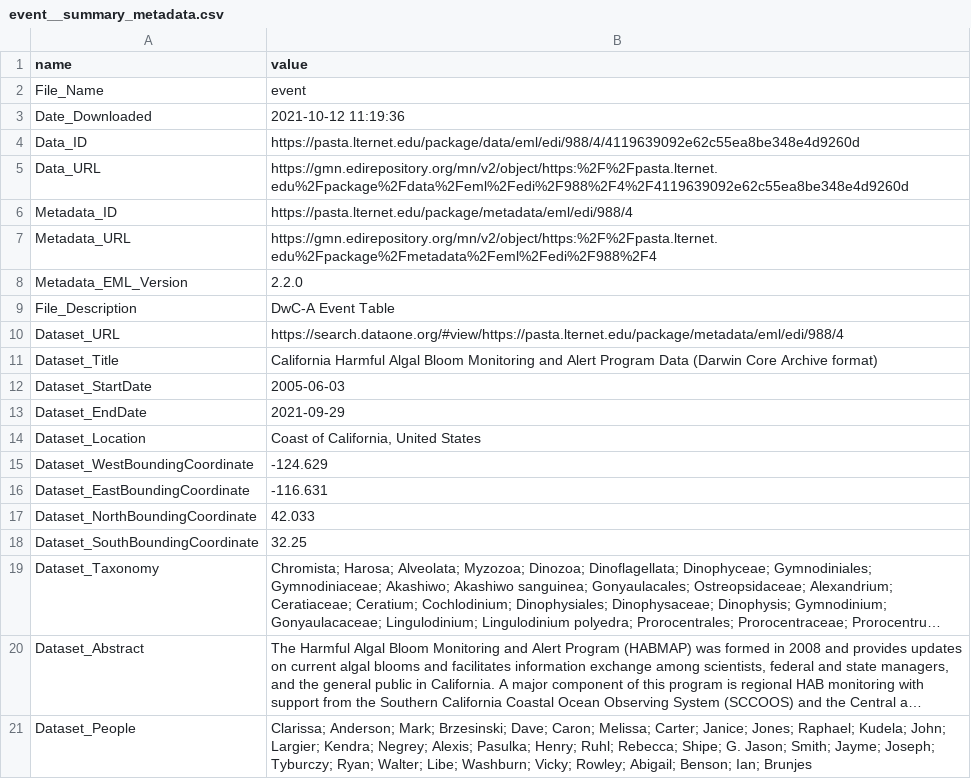
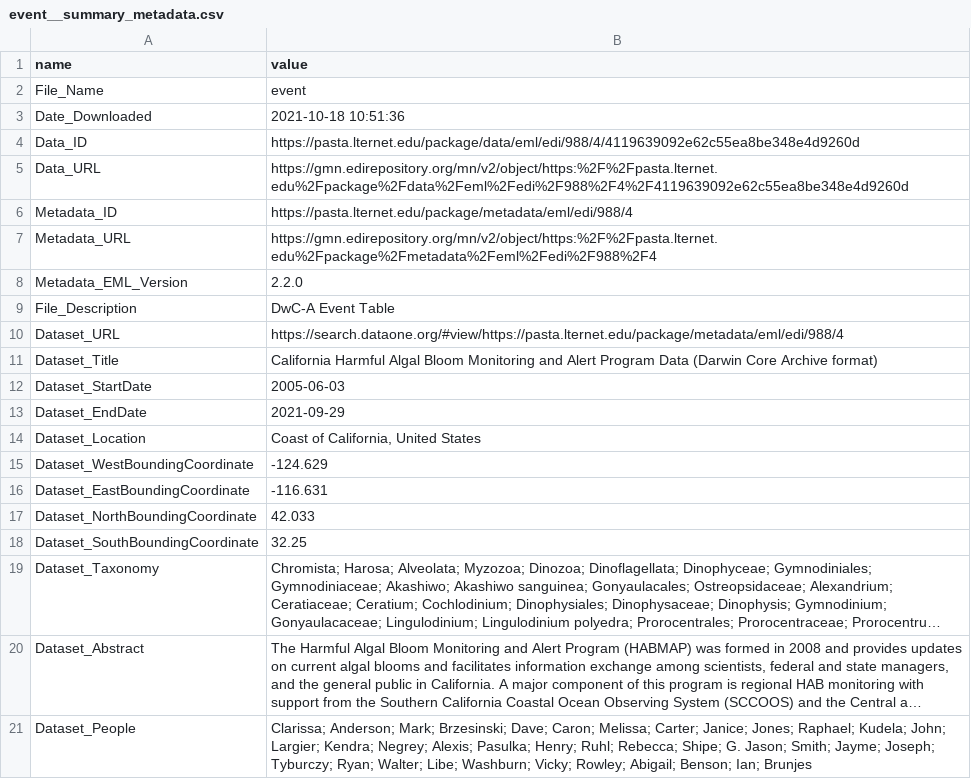
Before and after one commit to joedecesaro/EDS213_group7_project, a CSV file: https_pasta.lternet.edu_package_metadata_eml_edi_988_4__event__csv/event__summary_metadata.csv, drawn as a sheet; long unchanged cells end in ….

Commit message:
merge data sets

```diff
--- a/https_pasta.lternet.edu_package_metadata_eml_edi_988_4__event__csv/event__summary_metadata.csv
+++ b/https_pasta.lternet.edu_package_metadata_eml_edi_988_4__event__csv/event__summary_metadata.csv
@@ -2,3 +2,3 @@ name,value
 File_Name,event
-Date_Downloaded,2021-10-12 11:19:36
+Date_Downloaded,2021-10-18 10:51:36
 Data_ID,https://pasta.lternet.edu/package/data/eml/edi/988/4/4119639092e62c55ea8be348e4d9260d
```
Also changed, not shown: https_pasta.lternet.edu_package_metadata_eml_edi_988_4__extendedmeasurementorfact__csv/extendedmeasurementorfact__summary_metadata.csv, https_pasta.lternet.edu_package_metadata_eml_edi_988_4__occurrence__csv/occurrence__summary_metadata.csv, 2 other files.
